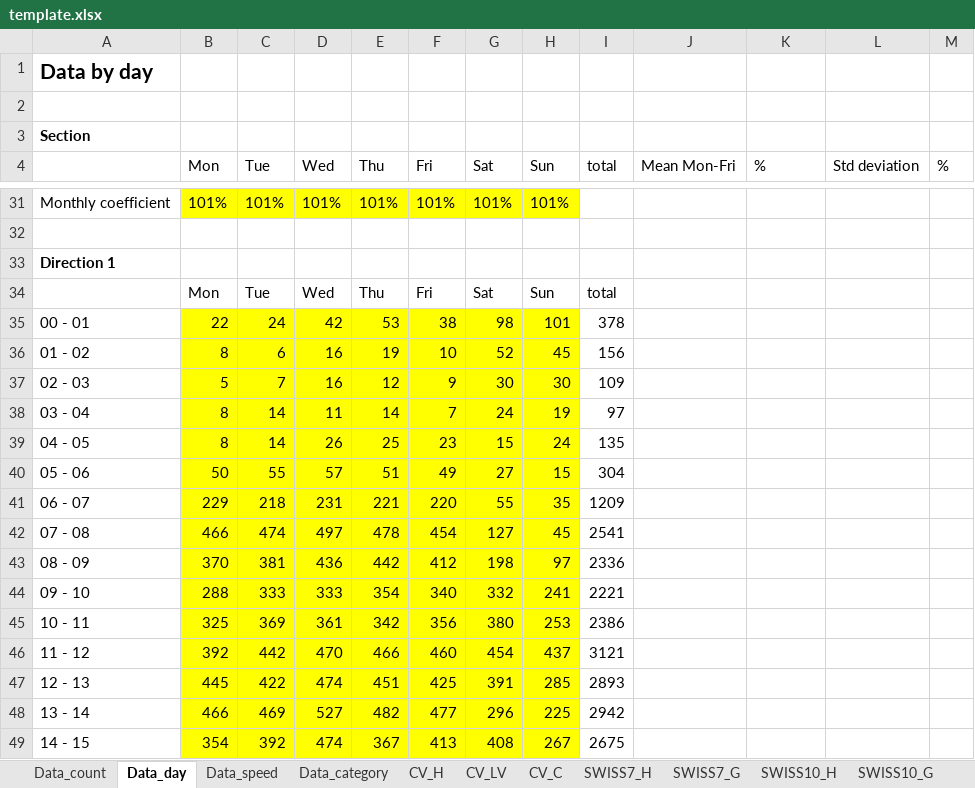
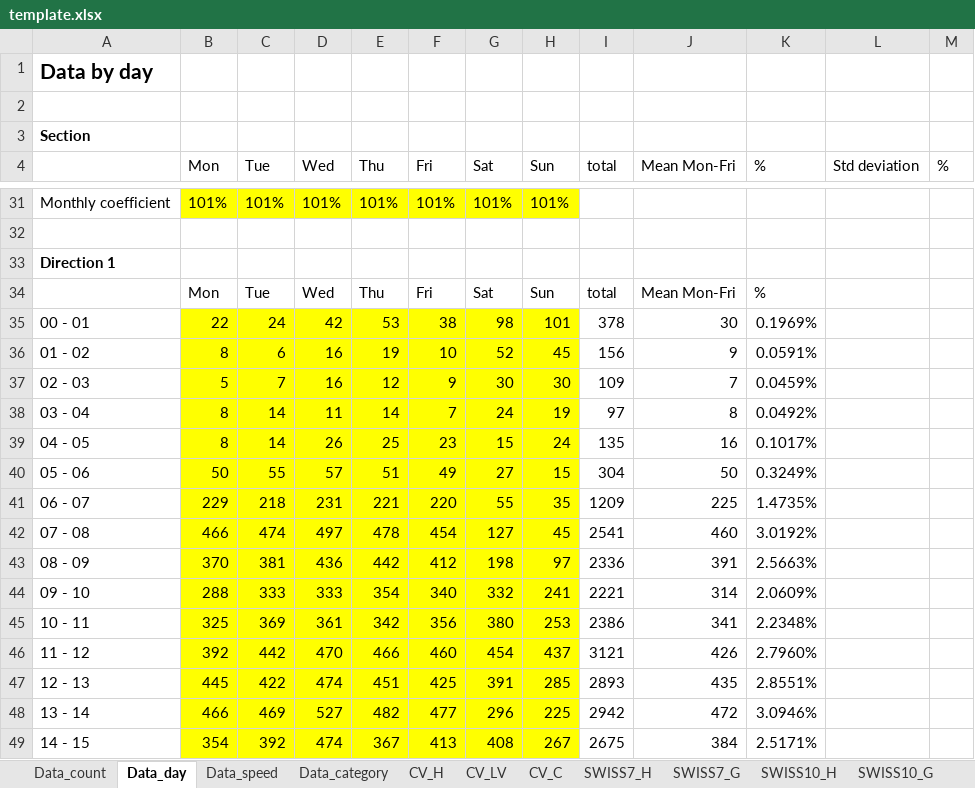
Before and after one commit to opengisch/OpenComptage, an Excel workbook: comptages/report/template.xlsx, sheet Data_day, drawn as a sheet; only a part is shown, gaps mark what is left out; values as stored, in another font and other column widths than the file's, no borders; the diff covers the shown part only; the diff names each change by its address in the sheet, - before the commit and + after, or states it on an @@ line.

Commit message:
Add chart draft on report

```diff
--- a/comptages/report/template.xlsx (sheet Data_day)
+++ b/comptages/report/template.xlsx (sheet Data_day)
-J34 (Mean Mon-Fri): (empty)
+J34 (Mean Mon-Fri): Mean Mon-Fri
-K34 (%): (empty)
+K34 (%): %
-J35 (Mean Mon-Fri): (empty)
+J35 (Mean Mon-Fri): 30
-K35 (%): (empty)
+K35 (%): 0.1969%
-J36 (Mean Mon-Fri): (empty)
+J36 (Mean Mon-Fri): 9
-K36 (%): (empty)
+K36 (%): 0.0591%
-J37 (Mean Mon-Fri): (empty)
+J37 (Mean Mon-Fri): 7
-K37 (%): (empty)
+K37 (%): 0.0459%
-J38 (Mean Mon-Fri): (empty)
+J38 (Mean Mon-Fri): 8
-K38 (%): (empty)
+K38 (%): 0.0492%
-J39 (Mean Mon-Fri): (empty)
+J39 (Mean Mon-Fri): 16
-K39 (%): (empty)
+K39 (%): 0.1017%
-J40 (Mean Mon-Fri): (empty)
+J40 (Mean Mon-Fri): 50
-K40 (%): (empty)
+K40 (%): 0.3249%
-J41 (Mean Mon-Fri): (empty)
+J41 (Mean Mon-Fri): 225
-K41 (%): (empty)
+K41 (%): 1.4735%
-J42 (Mean Mon-Fri): (empty)
+J42 (Mean Mon-Fri): 460
-K42 (%): (empty)
+K42 (%): 3.0192%
-J43 (Mean Mon-Fri): (empty)
+J43 (Mean Mon-Fri): 391
-K43 (%): (empty)
+K43 (%): 2.5663%
-J44 (Mean Mon-Fri): (empty)
+J44 (Mean Mon-Fri): 314
-K44 (%): (empty)
+K44 (%): 2.0609%
-J45 (Mean Mon-Fri): (empty)
+J45 (Mean Mon-Fri): 341
-K45 (%): (empty)
+K45 (%): 2.2348%
-J46 (Mean Mon-Fri): (empty)
+J46 (Mean Mon-Fri): 426
-K46 (%): (empty)
+K46 (%): 2.7960%
-J47 (Mean Mon-Fri): (empty)
+J47 (Mean Mon-Fri): 435
-K47 (%): (empty)
+K47 (%): 2.8551%
-J48 (Mean Mon-Fri): (empty)
+J48 (Mean Mon-Fri): 472
-K48 (%): (empty)
+K48 (%): 3.0946%
-J49 (Mean Mon-Fri): (empty)
+J49 (Mean Mon-Fri): 384
-K49 (%): (empty)
+K49 (%): 2.5171%
```
Also changed, not shown: 72 edited cells elsewhere in this sheet, sheet Data_category, sheet Data_count, 1 other file.
